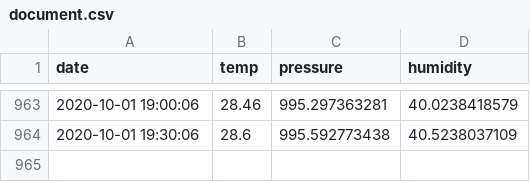
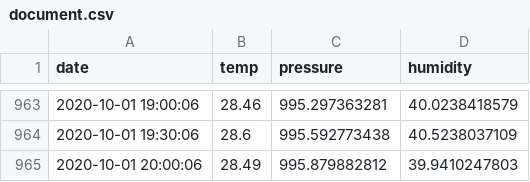
Before and after one commit to samedelstein/edinburg_temp, a CSV file: document.csv, drawn as a sheet; only a part is shown, gaps mark what is left out; the diff names each change by its address in the sheet, - before the commit and + after, or states it on an @@ line.

Commit message:
Updated data

```diff
--- a/document.csv
+++ b/document.csv
+row 965: 2020-10-01 20:00:06 | 28.49 | 995.879882812 | 39.9410247803
```
